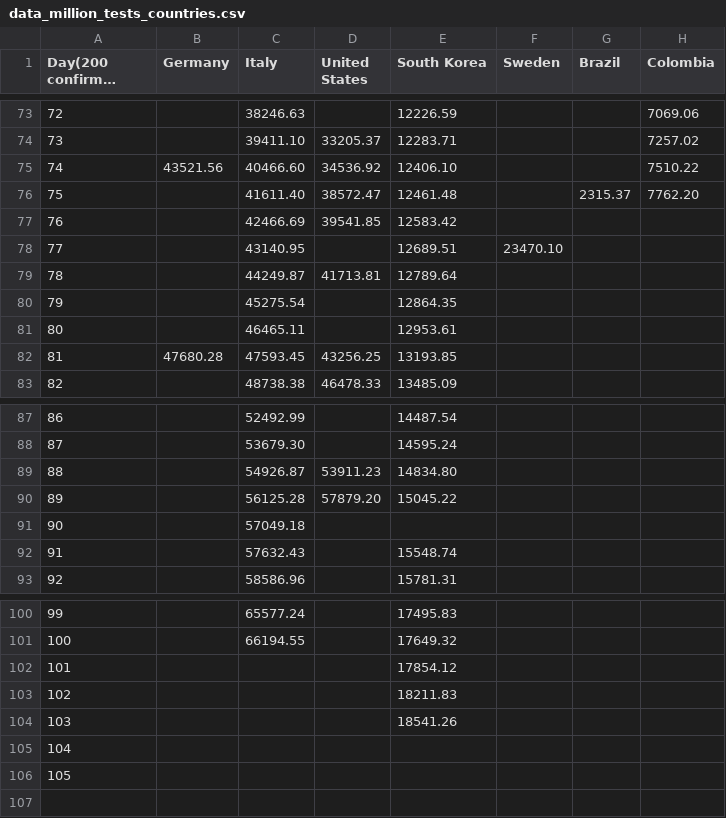
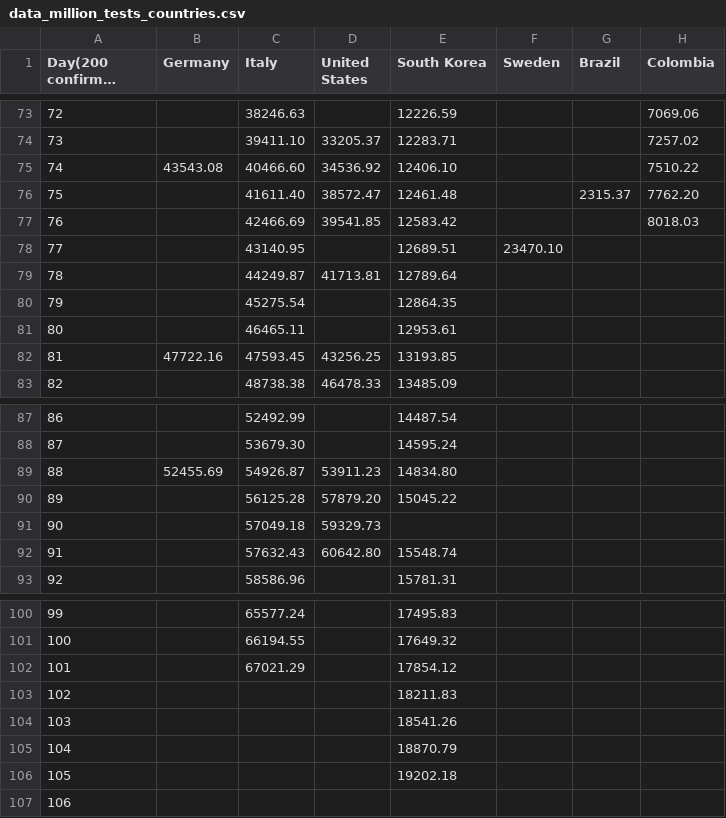
Before and after one commit to ideascol/covid19, a CSV file: data/data_million_tests_countries.csv, drawn as a sheet; only a part is shown, gaps mark what is left out; long unchanged cells end in …; removed rows and columns are numbered as before the commit, all else as after; the diff names each change by its address in the sheet, - before the commit and + after, or states it on an @@ line.

```diff
--- a/data/data_million_tests_countries.csv
+++ b/data/data_million_tests_countries.csv
-B75 (Germany): 43521.56
+B75 (Germany): 43543.08
-H77 (Colombia): (empty)
+H77 (Colombia): 8018.03
-B82 (Germany): 47680.28
+B82 (Germany): 47722.16
-B89 (Germany): (empty)
+B89 (Germany): 52455.69
-D91 (United States): (empty)
+D91 (United States): 59329.73
-D92 (United States): (empty)
+D92 (United States): 60642.80
-C102 (Italy): (empty)
+C102 (Italy): 67021.29
+row 105: 104 |  |  |  | 18870.79
+row 106: 105 |  |  |  | 19202.18
@@ column A (Day(200 confirmed cases)) renumbered in row 107 @@
-row 106: 105
```
Also changed, not shown: data/data_200day_confirmed_cases_countries.csv, data/data_200day_tests_countries.csv, 9 other files.
